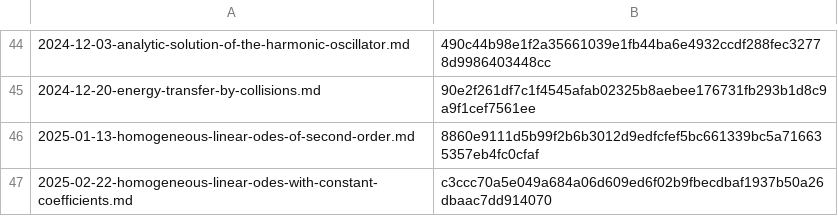
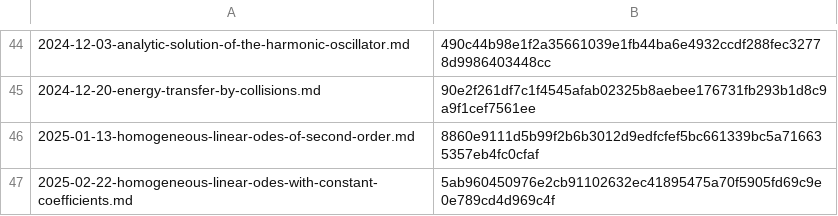
Before and after one commit to yunseo-kim/yunseo-kim.github.io, a CSV file: tools/hash.csv, drawn as a sheet; only a part is shown, gaps mark what is left out.

Commit message:
Auto-update hash.csv

```diff
--- a/tools/hash.csv
+++ b/tools/hash.csv
@@ -46,2 +46,2 @@
 2025-01-13-homogeneous-linear-odes-of-second-order.md,8860e9111d5b99f2b6b3012d9edfcfef5bc661339bc5a716635357eb4fc0cfaf
-2025-02-22-homogeneous-linear-odes-with-constant-coefficients.md,c3ccc70a5e049a684a06d609ed6f02b9fbecdbaf1937b50a26dbaac7dd914070
+2025-02-22-homogeneous-linear-odes-with-constant-coefficients.md,5ab960450976e2cb91102632ec41895475a70f5905fd69c9e0e789cd4d969c4f
```
